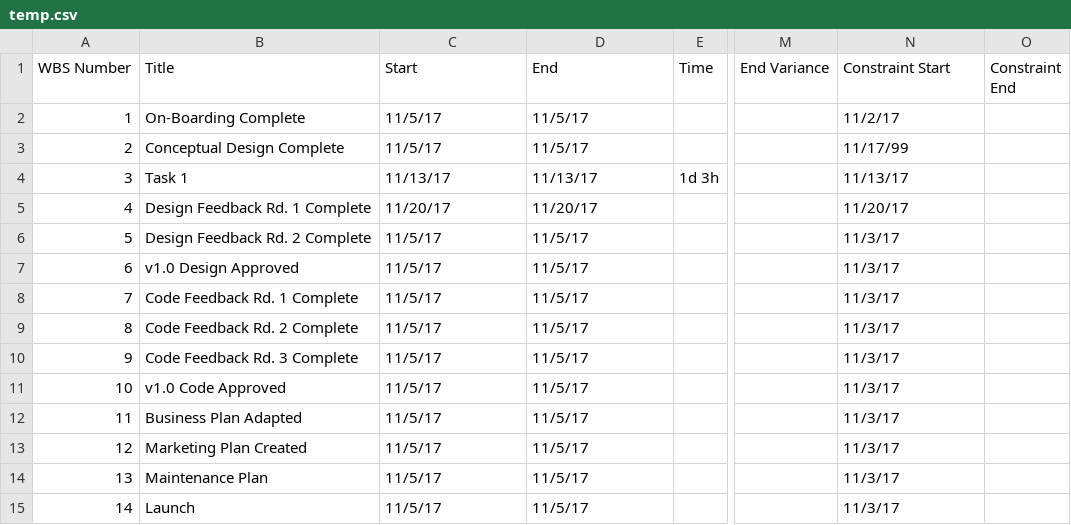
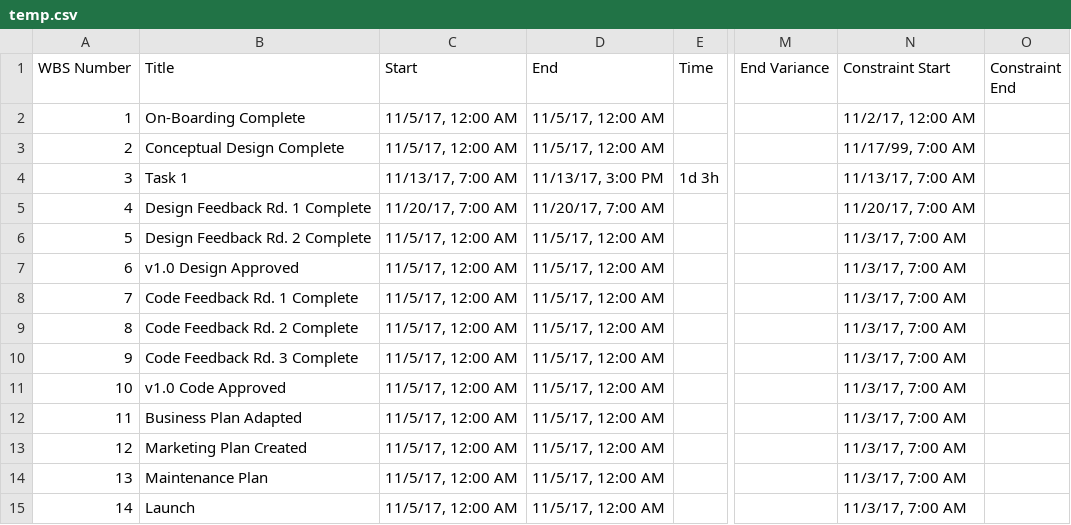
Before and after one commit to jaerod95/FrenteVentures-app, a CSV file: tmp/temp.csv, drawn as a sheet; only a part is shown, gaps mark what is left out; the diff names each change by its address in the sheet, - before the commit and + after, or states it on an @@ line.

```diff
--- a/tmp/temp.csv
+++ b/tmp/temp.csv
-C2:C3 (Start): 11/5/17
+C2:C3 (Start): 11/5/17, 12:00 AM
-D2:D3 (End): 11/5/17
+D2:D3 (End): 11/5/17, 12:00 AM
-N2 (Constraint Start): 11/2/17
+N2 (Constraint Start): 11/2/17, 12:00 AM
-N3 (Constraint Start): 11/17/99
+N3 (Constraint Start): 11/17/99, 7:00 AM
-C4 (Start): 11/13/17
+C4 (Start): 11/13/17, 7:00 AM
-D4 (End): 11/13/17
+D4 (End): 11/13/17, 3:00 PM
-N4 (Constraint Start): 11/13/17
+N4 (Constraint Start): 11/13/17, 7:00 AM
-C5 (Start): 11/20/17
+C5 (Start): 11/20/17, 7:00 AM
-D5 (End): 11/20/17
+D5 (End): 11/20/17, 7:00 AM
-N5 (Constraint Start): 11/20/17
+N5 (Constraint Start): 11/20/17, 7:00 AM
-C6:C15 (Start): 11/5/17
+C6:C15 (Start): 11/5/17, 12:00 AM
-D6:D15 (End): 11/5/17
+D6:D15 (End): 11/5/17, 12:00 AM
-N6:N15 (Constraint Start): 11/3/17
+N6:N15 (Constraint Start): 11/3/17, 7:00 AM
```
Also changed, not shown: 6 other files.
